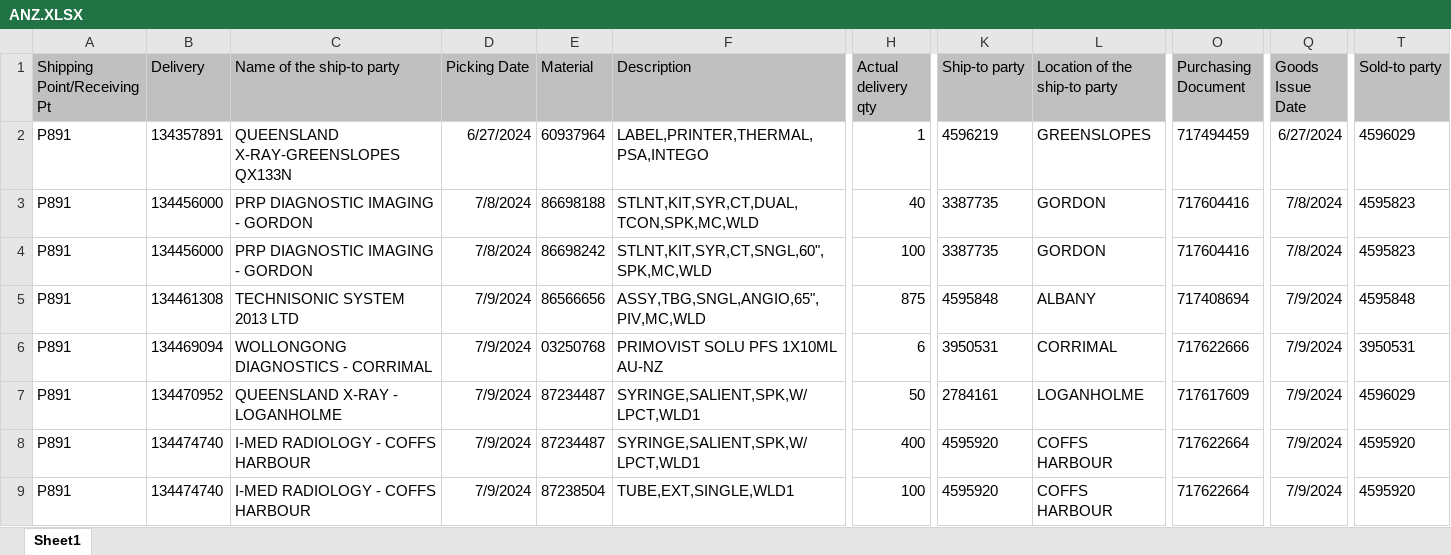
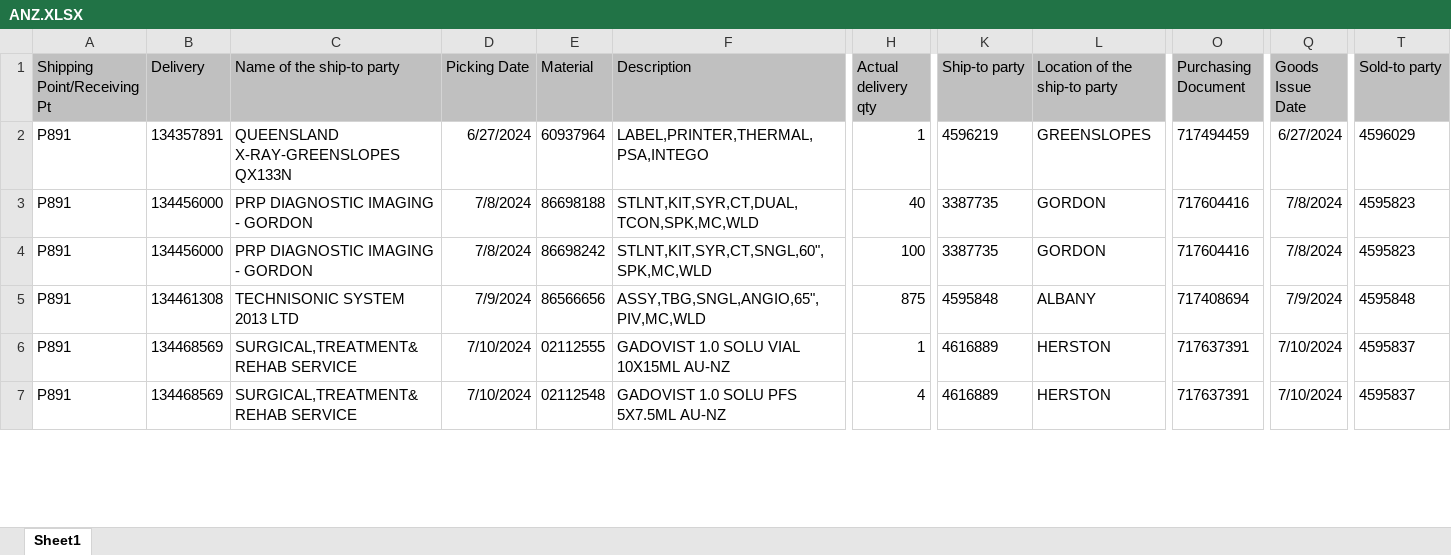
Before and after one commit to janphoenix/anz, an Excel workbook: ANZ.XLSX, sheet Sheet1, drawn as a sheet; only a part is shown, gaps mark what is left out; values as stored, in another font and other column widths than the file's, no borders; removed rows and columns are numbered as before the commit, all else as after; rows hold the shown columns only; the diff covers the shown part only; the diff names each change by its address in the sheet, - before the commit and + after, or states it on an @@ line.

Commit message:
anz upload today - jopat

```diff
--- a/ANZ.XLSX (sheet Sheet1)
+++ b/ANZ.XLSX (sheet Sheet1)
-row 6: P891 | 134469094 | WOLLONGONG DIAGNOSTICS - CORRIMAL | 7/9/2024 | 03250768 | PRIMOVIST SOLU PFS 1X10ML AU-NZ | 6 | 3950531 | CORRIMAL | 717622666 | 7/9/2024 | 3950531
-B6 (Delivery): 134470952
+B6 (Delivery): 134468569
-C6 (Name of the ship-to party): QUEENSLAND X-RAY - LOGANHOLME
+C6 (Name of the ship-to party): SURGICAL,TREATMENT&REHAB SERVICE
-D6 (Picking Date): 7/9/2024
+D6 (Picking Date): 7/10/2024
-E6 (Material): 87234487
+E6 (Material): 02112555
-F6 (Description): SYRINGE,SALIENT,SPK,W/LPCT,WLD1
+F6 (Description): GADOVIST 1.0 SOLU VIAL 10X15ML AU-NZ
-H6 (Actual delivery qty): 50
+H6 (Actual delivery qty): 1
-K6 (Ship-to party): 2784161
+K6 (Ship-to party): 4616889
-L6 (Location of the ship-to party): LOGANHOLME
+L6 (Location of the ship-to party): HERSTON
-O6 (Purchasing Document): 717617609
+O6 (Purchasing Document): 717637391
-Q6 (Goods Issue Date): 7/9/2024
+Q6 (Goods Issue Date): 7/10/2024
-T6 (Sold-to party): 4596029
+T6 (Sold-to party): 4595837
-row 8: P891 | 134474740 | I-MED RADIOLOGY - COFFS HARBOUR | 7/9/2024 | 87234487 | SYRINGE,SALIENT,SPK,W/LPCT,WLD1 | 400 | 4595920 | COFFS HARBOUR | 717622664 | 7/9/2024 | 4595920
-B7 (Delivery): 134474740
+B7 (Delivery): 134468569
-C7 (Name of the ship-to party): I-MED RADIOLOGY - COFFS HARBOUR
+C7 (Name of the ship-to party): SURGICAL,TREATMENT&REHAB SERVICE
-D7 (Picking Date): 7/9/2024
+D7 (Picking Date): 7/10/2024
-E7 (Material): 87238504
+E7 (Material): 02112548
-F7 (Description): TUBE,EXT,SINGLE,WLD1
+F7 (Description): GADOVIST 1.0 SOLU PFS 5X7.5ML AU-NZ
-H7 (Actual delivery qty): 100
+H7 (Actual delivery qty): 4
-K7 (Ship-to party): 4595920
+K7 (Ship-to party): 4616889
-L7 (Location of the ship-to party): COFFS HARBOUR
+L7 (Location of the ship-to party): HERSTON
-O7 (Purchasing Document): 717622664
+O7 (Purchasing Document): 717637391
-Q7 (Goods Issue Date): 7/9/2024
+Q7 (Goods Issue Date): 7/10/2024
-T7 (Sold-to party): 4595920
+T7 (Sold-to party): 4595837
```
Also changed, not shown: 39 removed rows and 419 edited cells elsewhere in this sheet.
